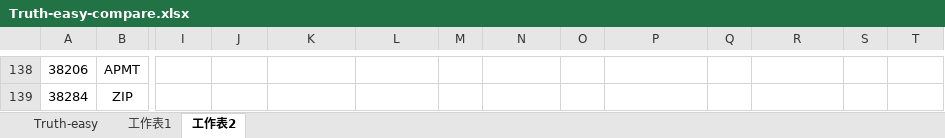
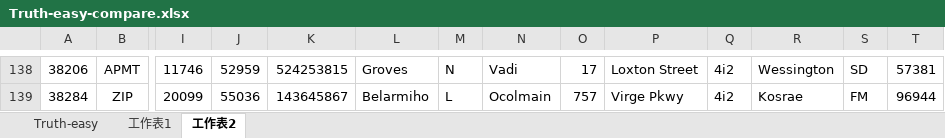
Before and after one commit to pishilong/DQCupPiSL, an Excel workbook: input/Truth-easy-compare.xlsx, sheet 工作表2, drawn as a sheet; only a part is shown, gaps mark what is left out; values as stored, in another font and other column widths than the file's, no borders; the diff covers the shown part only; the diff names each change by its address in the sheet, - before the commit and + after, or states it on an @@ line.

```diff
--- a/input/Truth-easy-compare.xlsx (sheet 工作表2)
+++ b/input/Truth-easy-compare.xlsx (sheet 工作表2)
-I138: (empty)
+I138: 11746
-J138: (empty)
+J138: 52959
-K138: (empty)
+K138: 524253815
-L138: (empty)
+L138: Groves
-M138: (empty)
+M138: N
-N138: (empty)
+N138: Vadi
-O138: (empty)
+O138: 17
-P138: (empty)
+P138: Loxton Street
-Q138:Q139: (empty)
+Q138:Q139: 4i2
-R138: (empty)
+R138: Wessington
-S138: (empty)
+S138: SD
-T138: (empty)
+T138: 57381
-I139: (empty)
+I139: 20099
-J139: (empty)
+J139: 55036
-K139: (empty)
+K139: 143645867
-L139: (empty)
+L139: Belarmiho
-M139: (empty)
+M139: L
-N139: (empty)
+N139: Ocolmain
-O139: (empty)
+O139: 757
-P139: (empty)
+P139: Virge Pkwy
-R139: (empty)
+R139: Kosrae
-S139: (empty)
+S139: FM
-T139: (empty)
+T139: 96944
```
Also changed, not shown: 189 edited cells elsewhere in this sheet, 1 other file.
